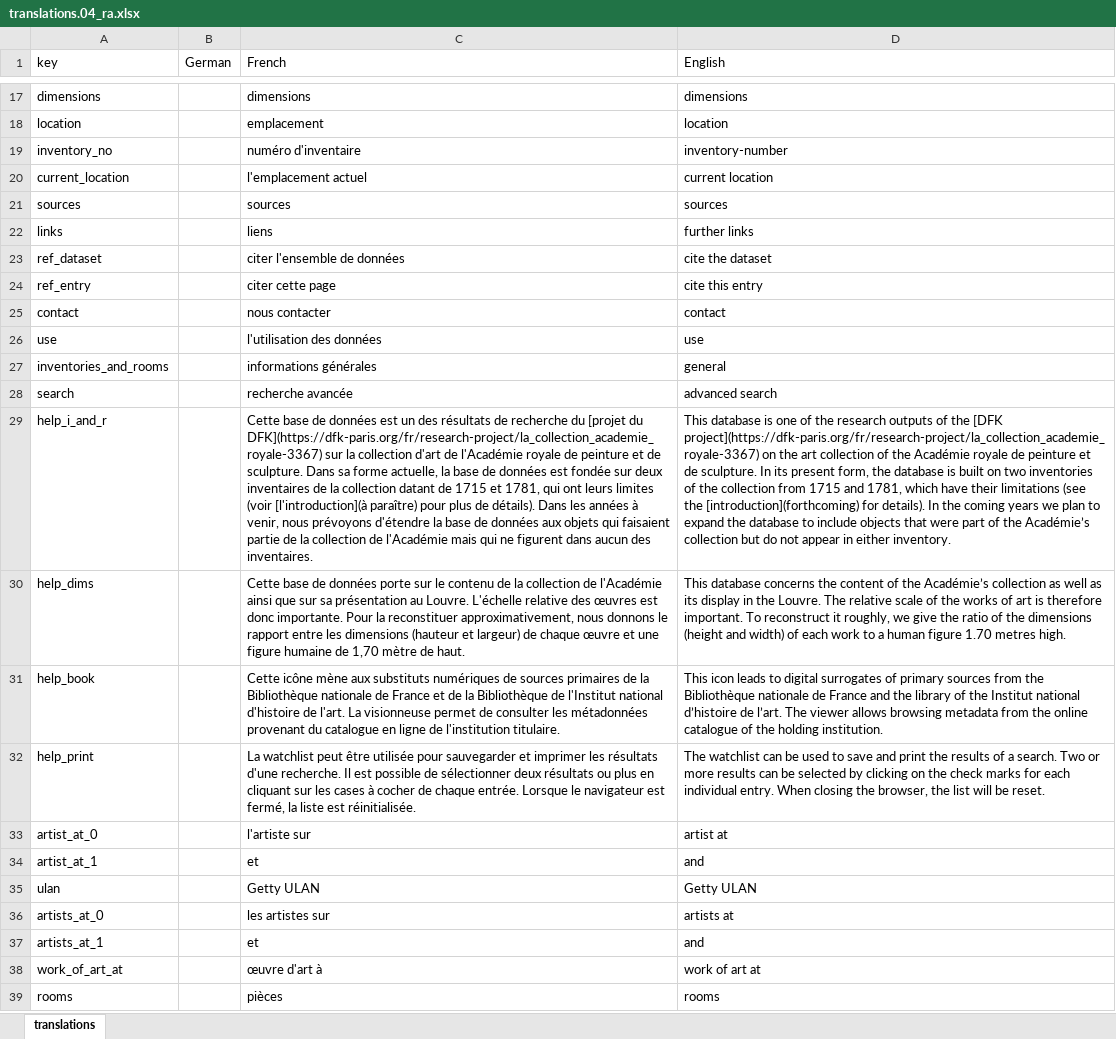
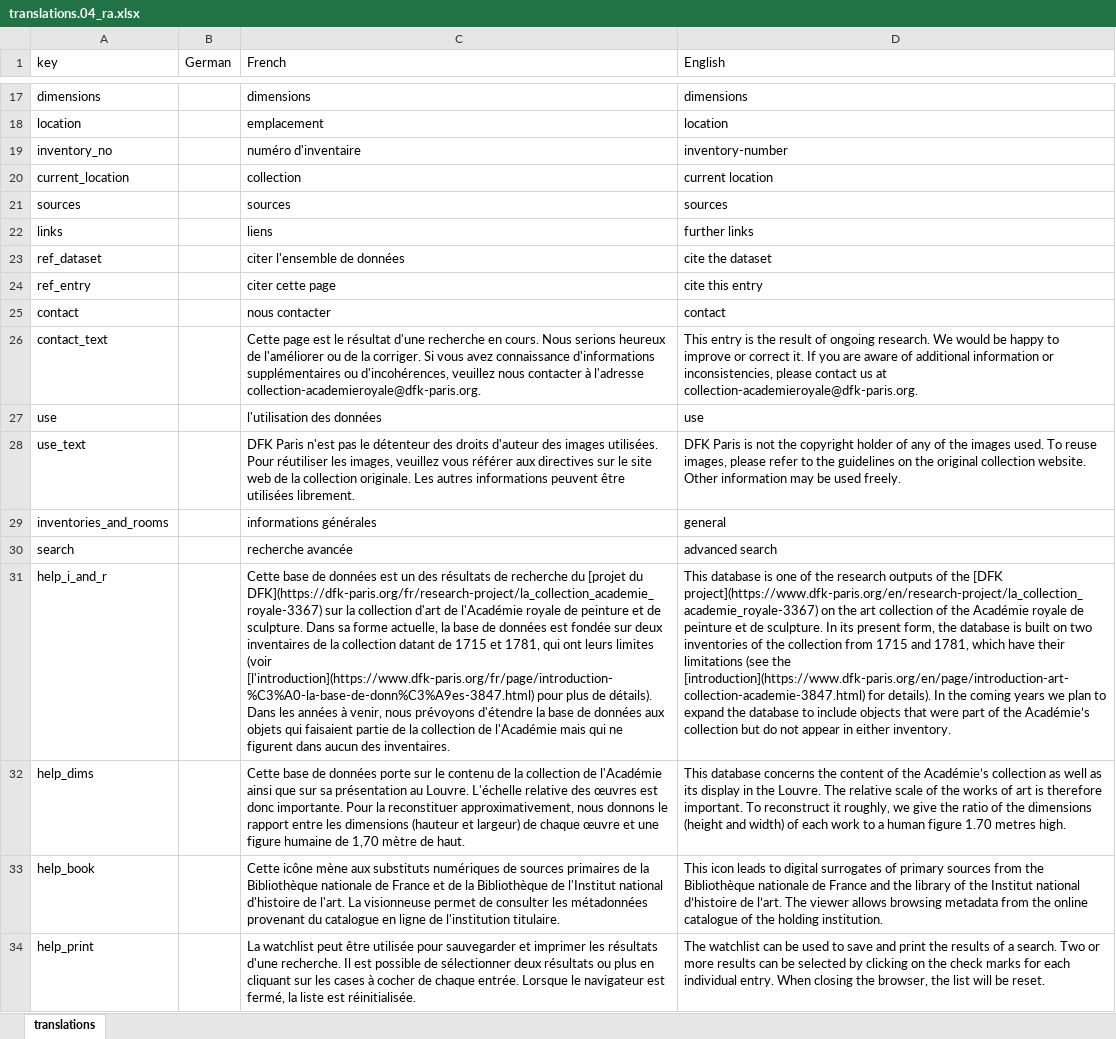
Before and after one commit to dfk-paris/reception_academie, an Excel workbook: data/translations.04_ra.xlsx, sheet translations, drawn as a sheet; only a part is shown, gaps mark what is left out; the shorter side is filled out with more unchanged rows; values as stored, in another font and other column widths than the file's, no borders; addresses are those after the commit; the diff names each change by its address in the sheet, - before the commit and + after, or states it on an @@ line.

```diff
--- a/data/translations.04_ra.xlsx (sheet translations)
+++ b/data/translations.04_ra.xlsx (sheet translations)
-C20 (French): l'emplacement actuel
+C20 (French): collection
+row 26: contact_text |  | Cette page est le résultat d'une recherche en cours. Nous serions heureux de l'améliorer ou de la corriger. Si vous avez connaissance d'informations supplémentaires ou d'incohérences, veuillez nous contacter à l'adresse collection-academieroyale@dfk-paris.org. | This entry is the result of ongoing research. We would be happy to improve or correct it. If you are aware of additional information or inconsistencies, please contact us at collection-academieroyale@dfk-paris.org.
+row 28: use_text |  | DFK Paris n'est pas le détenteur des droits d'auteur des images utilisées. Pour réutiliser les images, veuillez vous référer aux directives sur le site web de la collection originale. Les autres informations peuvent être utilisées librement. | DFK Paris is not the copyright holder of any of the images used. To reuse images, please refer to the guidelines on the original collection website. Other information may be used freely.
-C31 (French): …limites (voir [l'introduction](à paraître) pour plus…
+C31 (French): …limites (voir [l'introduction](https://www.dfk-paris.org/fr/page/introduction-%C3%A0-la-base-de-donn%C3%A9es-3847.html) pour plus…
-D31 (English): …the [DFK project](https://dfk-paris.org/fr/research-project/la_collection_academie_royale-3367) on the art collection of the Académie royale de peinture et de sculpture. In its present form, the database is built on two inventories of the collection from 1715 and 1781, which have their limitations (see the [introduction](forthcoming) for details).…
+D31 (English): …the [DFK project](https://www.dfk-paris.org/en/research-project/la_collection_academie_royale-3367) on the art collection of the Académie royale de peinture et de sculpture. In its present form, the database is built on two inventories of the collection from 1715 and 1781, which have their limitations (see the [introduction](https://www.dfk-paris.org/en/page/introduction-art-collection-academie-3847.html) for details).…
```
Also changed, not shown: 10 other files.
